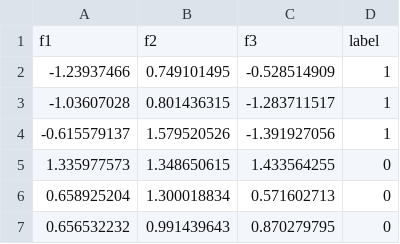
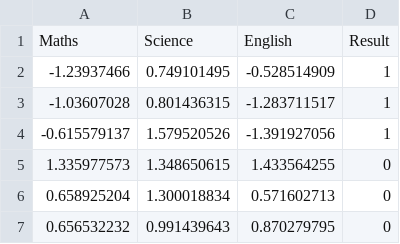
Before and after one commit to bhumikadhingra/datasettss, a CSV file: Logistic_XY_Train.csv, drawn as a sheet; only a part is shown; removed rows and columns are numbered as before the commit, all else as after; the diff names each change by its address in the sheet, - before the commit and + after, or states it on an @@ line.

Commit message:
Update Logistic_XY_Train.csv

```diff
--- a/Logistic_XY_Train.csv
+++ b/Logistic_XY_Train.csv
-row 1: f1 | f2 | f3 | label
+row 1: Maths | Science | English | Result
```
